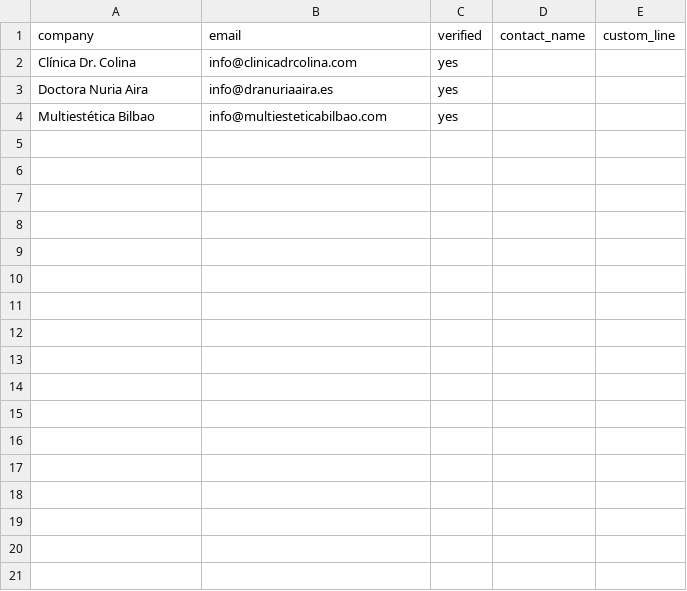
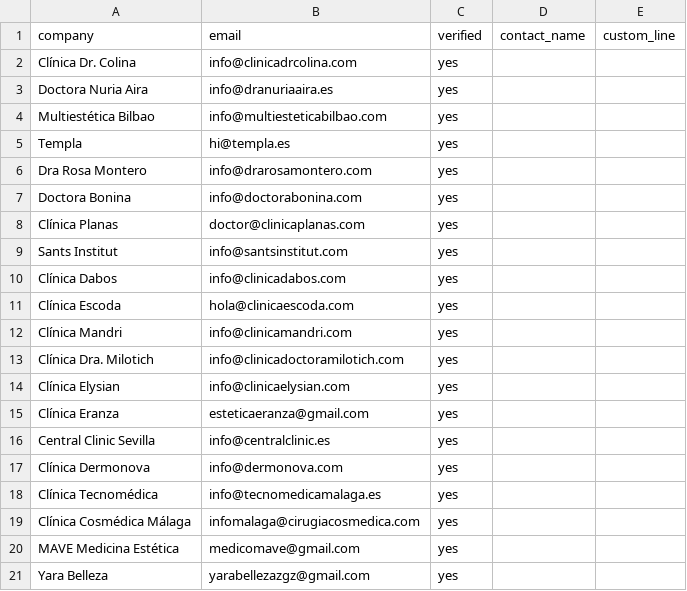
Before and after one commit to Eraldia/eraldia-web, a CSV file: tools/outreach-esteticas.csv, drawn as a sheet; the diff names each change by its address in the sheet, - before the commit and + after, or states it on an @@ line.

```diff
--- a/tools/outreach-esteticas.csv
+++ b/tools/outreach-esteticas.csv
+row 5: Templa | hi@templa.es | yes
+row 6: Dra Rosa Montero | info@drarosamontero.com | yes
+row 7: Doctora Bonina | info@doctorabonina.com | yes
+row 8: Clínica Planas | doctor@clinicaplanas.com | yes
+row 9: Sants Institut | info@santsinstitut.com | yes
+row 10: Clínica Dabos | info@clinicadabos.com | yes
+row 11: Clínica Escoda | hola@clinicaescoda.com | yes
+row 12: Clínica Mandri | info@clinicamandri.com | yes
+row 13: Clínica Dra. Milotich | info@clinicadoctoramilotich.com | yes
+row 14: Clínica Elysian | info@clinicaelysian.com | yes
+row 15: Clínica Eranza | esteticaeranza@gmail.com | yes
+row 16: Central Clinic Sevilla | info@centralclinic.es | yes
+row 17: Clínica Dermonova | info@dermonova.com | yes
+row 18: Clínica Tecnomédica | info@tecnomedicamalaga.es | yes
+row 19: Clínica Cosmédica Málaga | infomalaga@cirugiacosmedica.com | yes
+row 20: MAVE Medicina Estética | medicomave@gmail.com | yes
+row 21: Yara Belleza | yarabellezazgz@gmail.com | yes
```
Also changed, not shown: tools/outreach-dentistas.csv, tools/outreach-fisios.csv, 1 other file.
